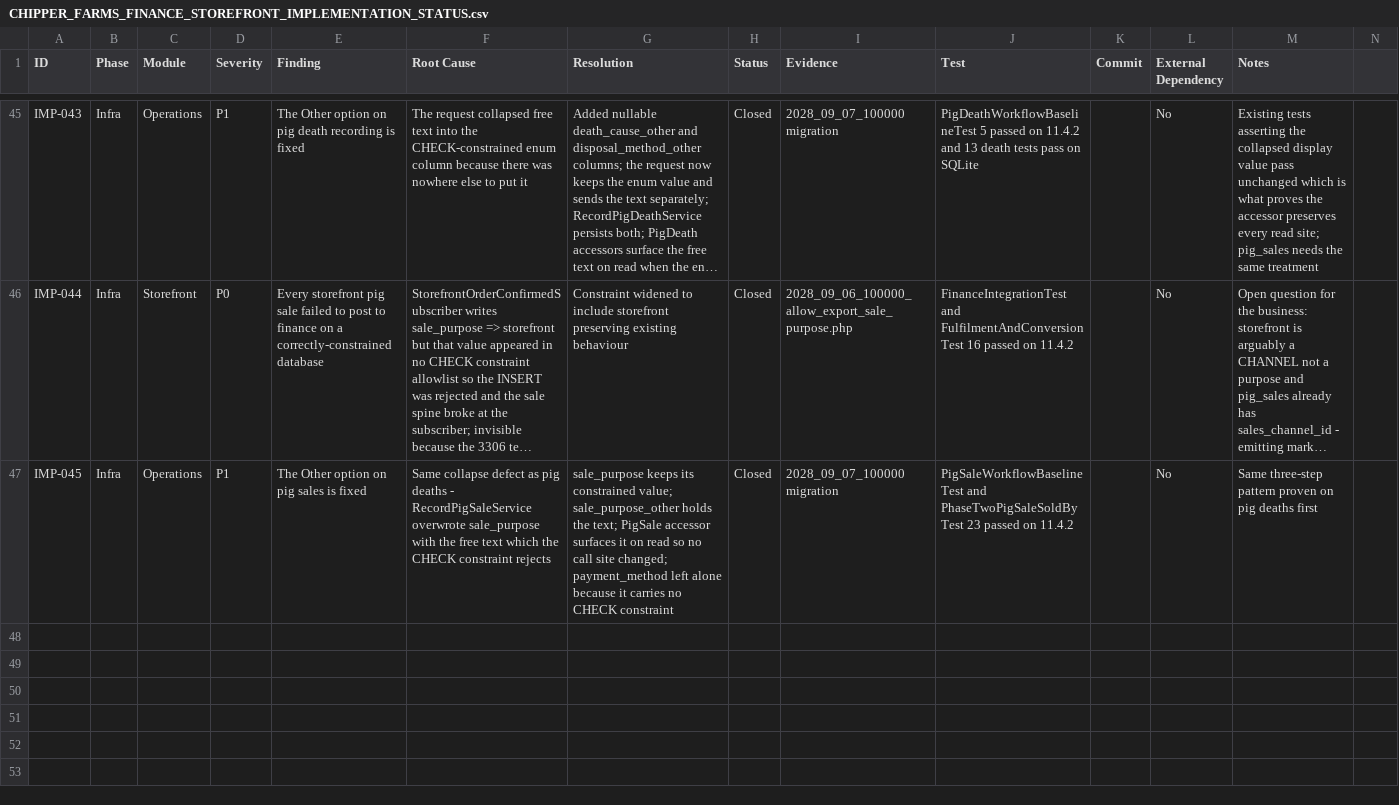
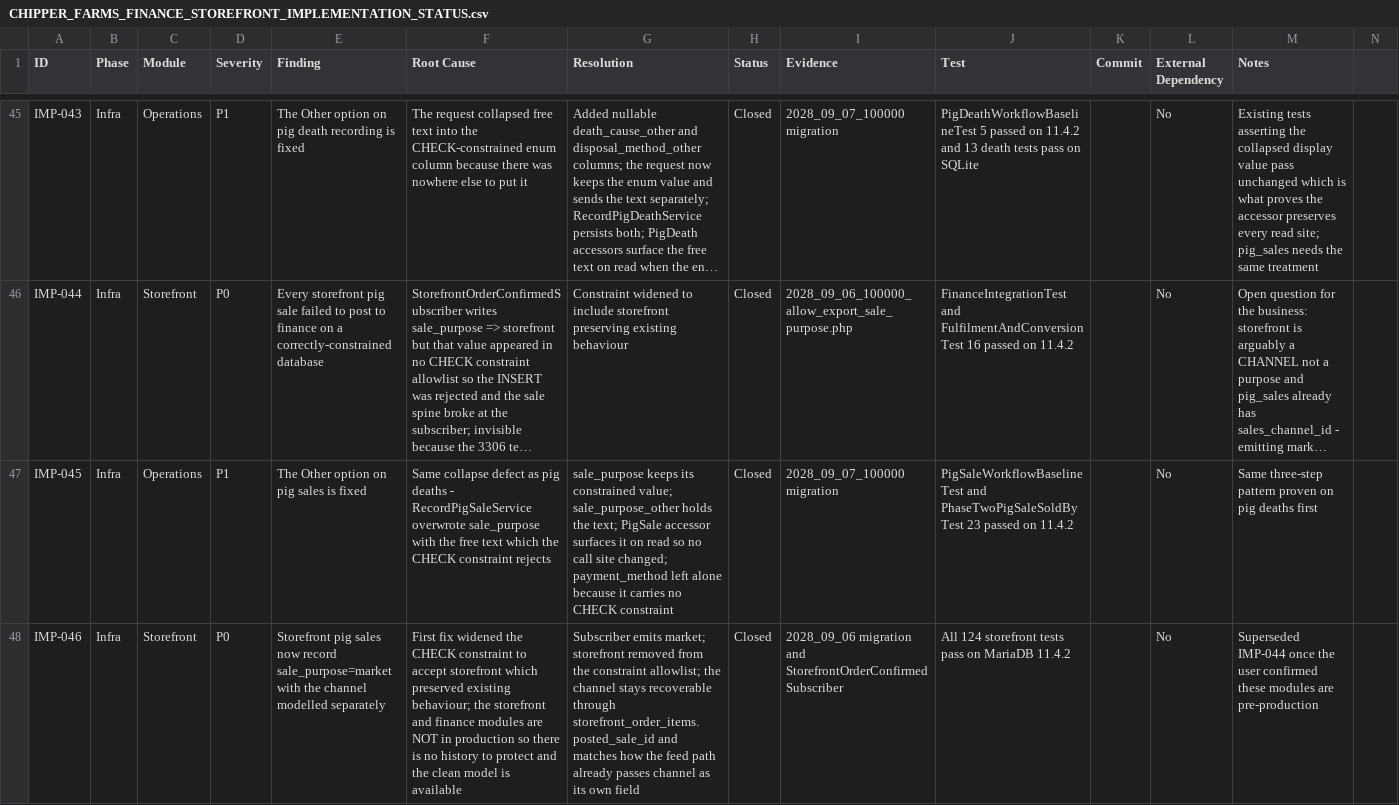
Before and after one commit to charlotteseyab/chipper-farms, a CSV file: CHIPPER_FARMS_FINANCE_STOREFRONT_IMPLEMENTATION_STATUS.csv, drawn as a sheet; only a part is shown, gaps mark what is left out; long unchanged cells end in …; rows hold the shown columns only; the diff covers the shown part only; the diff names each change by its address in the sheet, - before the commit and + after, or states it on an @@ line.

```diff
--- a/CHIPPER_FARMS_FINANCE_STOREFRONT_IMPLEMENTATION_STATUS.csv
+++ b/CHIPPER_FARMS_FINANCE_STOREFRONT_IMPLEMENTATION_STATUS.csv
+row 48: IMP-046 | Infra | Storefront | P0 | Storefront pig sales now record sale_purpose=market with the channel modelled separately | First fix widened the CHECK constraint to accept storefront which preserved existing behaviour; the storefront and finance modules are NOT in production so there is no history to protect and the clean model is available | Subscriber emits market; storefront removed from the constraint allowlist; the channel stays recoverable through storefront_order_items.posted_sale_id and matches how the feed path already passes channel as its own field | Closed | 2028_09_06 migration and StorefrontOrderConfirmedSubscriber | All 124 storefront tests pass on MariaDB 11.4.2 |  | No | Superseded IMP-044 once the user confirmed these modules are pre-production
```
Also changed, not shown: 1 added row and 2 edited cells elsewhere in this file, 3 other files.
